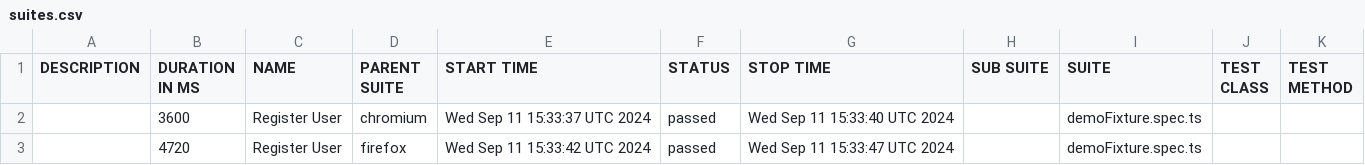
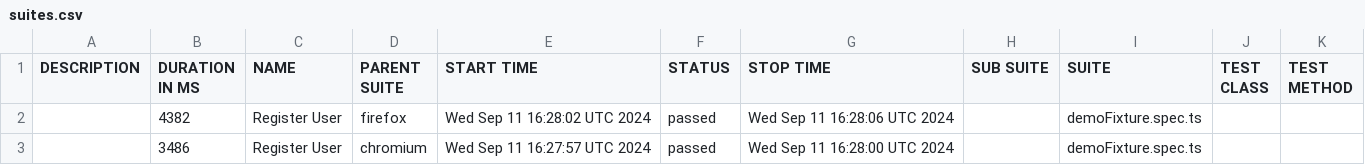
Before and after one commit to Mriama/TutoPlaywright, a CSV file: data/suites.csv, drawn as a sheet.

```diff
--- a/data/suites.csv
+++ b/data/suites.csv
@@ -1,3 +1,3 @@
 "DESCRIPTION","DURATION IN MS","NAME","PARENT SUITE","START TIME","STATUS","STOP TIME","SUB SUITE","SUITE","TEST CLASS","TEST METHOD"
-"","3600","Register User","chromium","Wed Sep 11 15:33:37 UTC 2024","passed","Wed Sep 11 15:33:40 UTC 2024","","demoFixture.spec.ts","",""
-"","4720","Register User","firefox","Wed Sep 11 15:33:42 UTC 2024","passed","Wed Sep 11 15:33:47 UTC 2024","","demoFixture.spec.ts","",""
+"","4382","Register User","firefox","Wed Sep 11 16:28:02 UTC 2024","passed","Wed Sep 11 16:28:06 UTC 2024","","demoFixture.spec.ts","",""
+"","3486","Register User","chromium","Wed Sep 11 16:27:57 UTC 2024","passed","Wed Sep 11 16:28:00 UTC 2024","","demoFixture.spec.ts","",""
```
Also changed, not shown: 18 other files.
